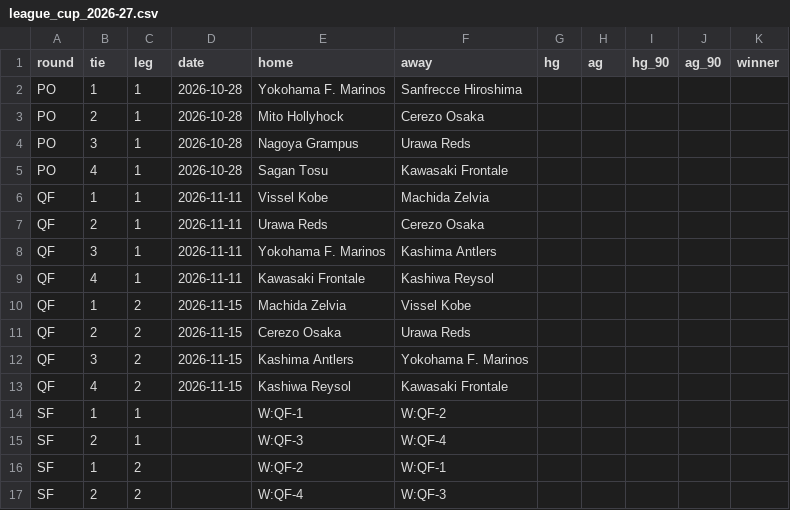
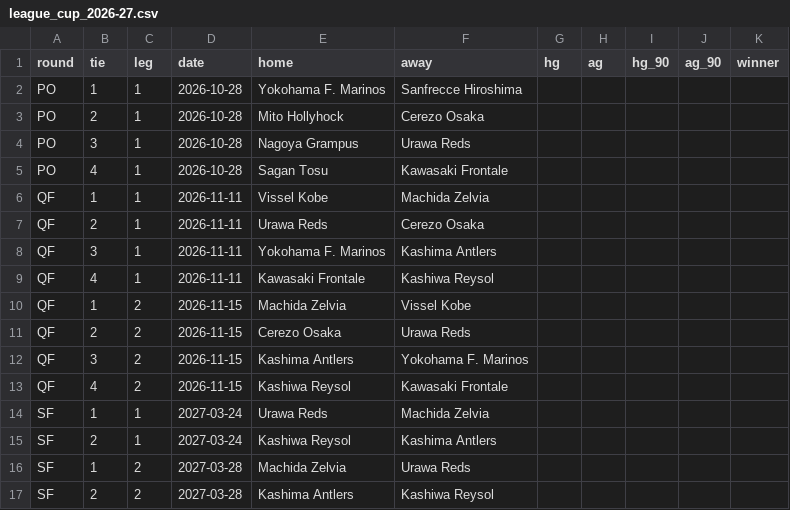
Before and after one commit to mpournouzi/soccer-model-jpn, a CSV file: data/japan/cups/league_cup_2026-27.csv, drawn as a sheet.

```diff
--- a/data/japan/cups/league_cup_2026-27.csv
+++ b/data/japan/cups/league_cup_2026-27.csv
@@ -13,5 +13,5 @@ QF,3,2,2026-11-15,Kashima Antlers,Yokohama F. Marinos,,,,,
 QF,4,2,2026-11-15,Kashiwa Reysol,Kawasaki Frontale,,,,,
-SF,1,1,,W:QF-1,W:QF-2,,,,,
-SF,2,1,,W:QF-3,W:QF-4,,,,,
-SF,1,2,,W:QF-2,W:QF-1,,,,,
-SF,2,2,,W:QF-4,W:QF-3,,,,,
+SF,1,1,2027-03-24,Urawa Reds,Machida Zelvia,,,,,
+SF,2,1,2027-03-24,Kashiwa Reysol,Kashima Antlers,,,,,
+SF,1,2,2027-03-28,Machida Zelvia,Urawa Reds,,,,,
+SF,2,2,2027-03-28,Kashima Antlers,Kashiwa Reysol,,,,,
```
Also changed, not shown: 1 other file.
